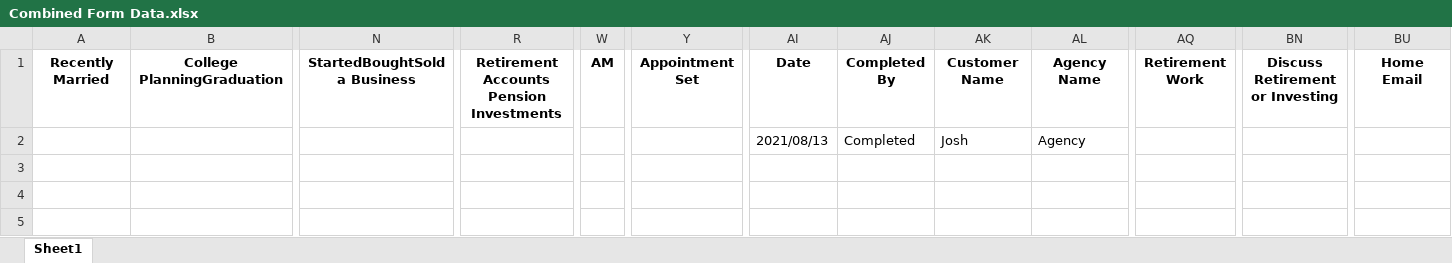
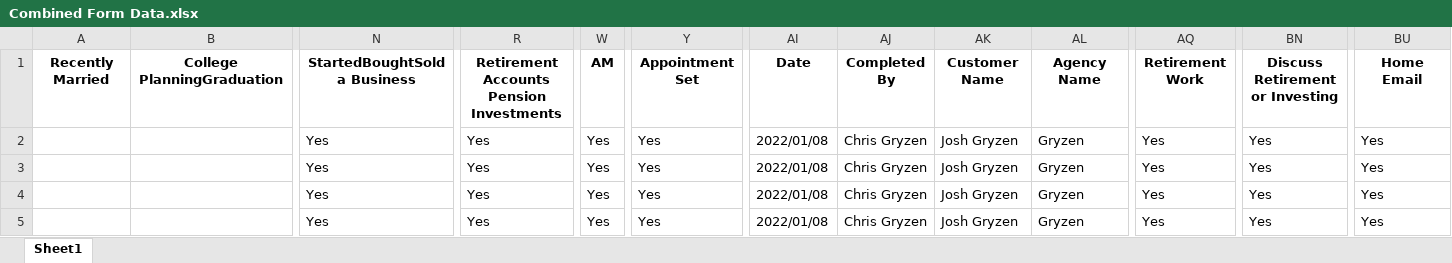
Before and after one commit to joshgryzen/Python-Excel-Executable, an Excel workbook: Combined Form Data.xlsx, sheet Sheet1, drawn as a sheet; only a part is shown, gaps mark what is left out; values as stored, in another font and other column widths than the file's, no borders; removed rows and columns are numbered as before the commit, all else as after; rows hold the shown columns only; the diff names each change by its address in the sheet, - before the commit and + after, or states it on an @@ line.

```diff
--- a/Combined Form Data.xlsx (sheet Sheet1)
+++ b/Combined Form Data.xlsx (sheet Sheet1)
-row 2:  |  |  |  |  |  | 2021/08/13 | Completed | Josh | Agency
+row 2:  |  | Yes | Yes | Yes | Yes | 2022/01/08 | Chris Gryzen | Josh Gryzen | Gryzen | Yes | Yes | Yes
+row 3:  |  | Yes | Yes | Yes | Yes | 2022/01/08 | Chris Gryzen | Josh Gryzen | Gryzen | Yes | Yes | Yes
+row 4:  |  | Yes | Yes | Yes | Yes | 2022/01/08 | Chris Gryzen | Josh Gryzen | Gryzen | Yes | Yes | Yes
+row 5:  |  | Yes | Yes | Yes | Yes | 2022/01/08 | Chris Gryzen | Josh Gryzen | Gryzen | Yes | Yes | Yes
```
Also changed, not shown: 16 other files.
